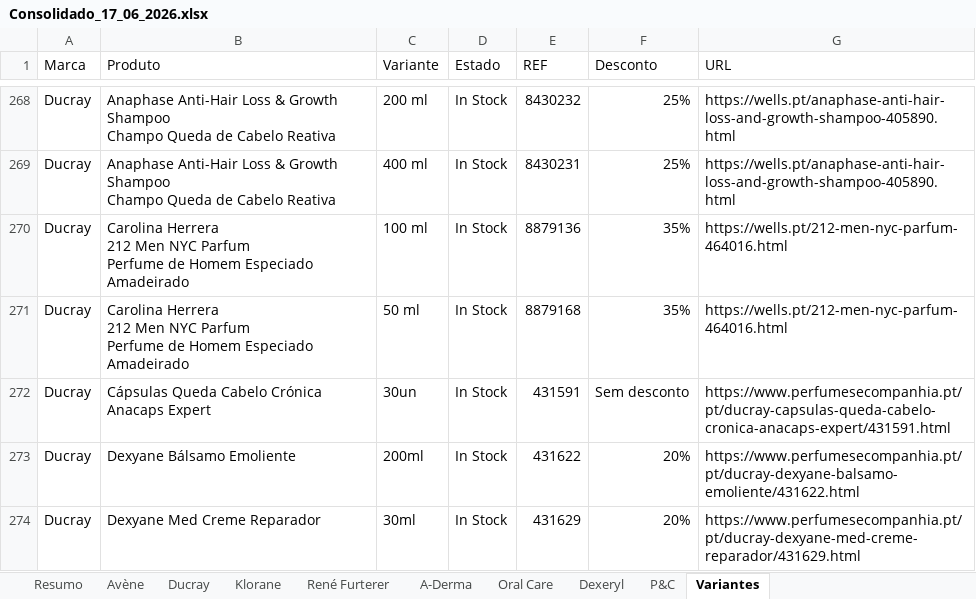
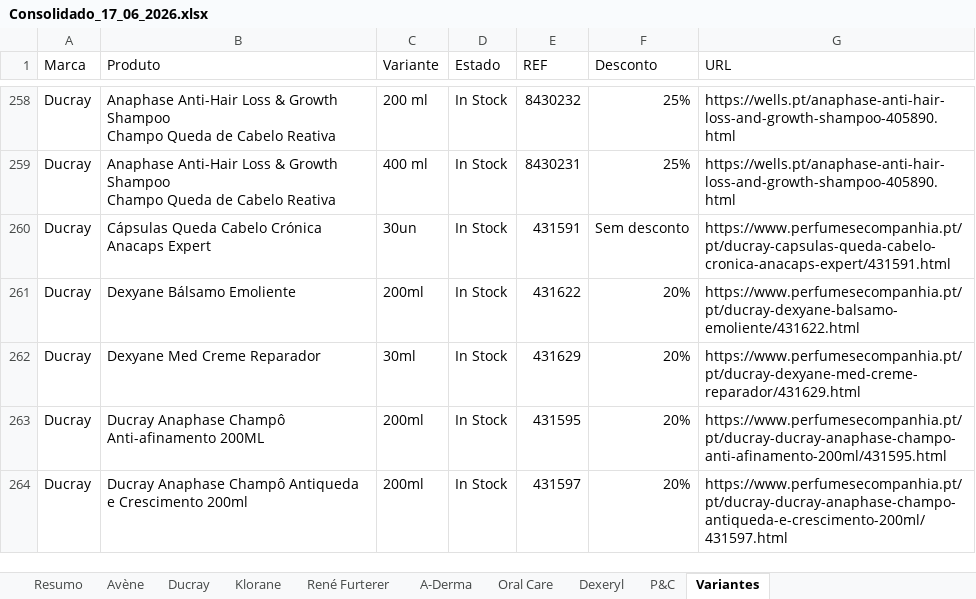
Before and after one commit to SofiaSilva1995/wells-online-monitor, an Excel workbook: logs/Consolidado_17_06_2026.xlsx, sheet Variantes, drawn as a sheet; only a part is shown, gaps mark what is left out; the shorter side is filled out with more unchanged rows; values as stored, in another font and other column widths than the file's, no cell formats; ↵ is a line break in a cell; the diff covers the shown part only; the diff names each change by its address in the sheet, - before the commit and + after, or states it on an @@ line.

```diff
--- a/logs/Consolidado_17_06_2026.xlsx (sheet Variantes)
+++ b/logs/Consolidado_17_06_2026.xlsx (sheet Variantes)
-row 270: Ducray | Carolina Herrera ↵ 212 Men NYC Parfum ↵ Perfume de Homem Especiado Amadeirado | 100 ml | In Stock | 8879136 | 35% | https://wells.pt/212-men-nyc-parfum-464016.html
-row 271: Ducray | Carolina Herrera ↵ 212 Men NYC Parfum ↵ Perfume de Homem Especiado Amadeirado | 50 ml | In Stock | 8879168 | 35% | https://wells.pt/212-men-nyc-parfum-464016.html
```
Also changed, not shown: 18 removed rows and 10 edited cells elsewhere in this sheet, sheet Avène, sheet A-Derma, sheet René Furterer, sheet Ducray, sheet Oral Care, sheet Resumo, 1 more sheet, cell formats, 3 other files.
